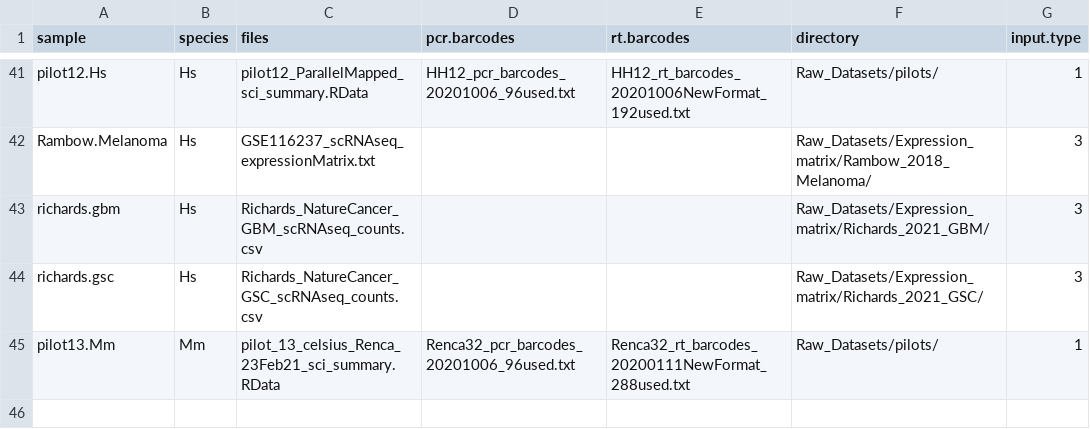
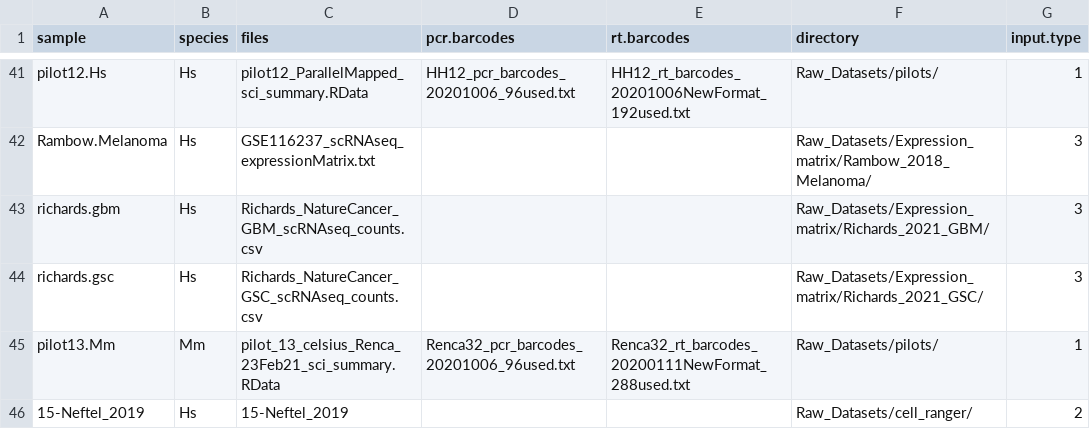
Before and after one commit to NMikolajewicz/scPipeline, a CSV file: M01_inputs.csv, drawn as a sheet; only a part is shown, gaps mark what is left out.

Commit message:
neftel info

```diff
--- a/M01_inputs.csv
+++ b/M01_inputs.csv
@@ -45 +45,2 @@ richards.gsc,Hs,Richards_NatureCancer_GSC_scRNAseq_counts.csv,,,Raw_Datasets/Exp
 pilot13.Mm,Mm,pilot_13_celsius_Renca_23Feb21_sci_summary.RData,Renca32_pcr_barcodes_20201006_96used.txt,Renca32_rt_barcodes_20200111NewFormat_288used.txt,Raw_Datasets/pilots/,1
+15-Neftel_2019,Hs,15-Neftel_2019,,,Raw_Datasets/cell_ranger/,2
```
